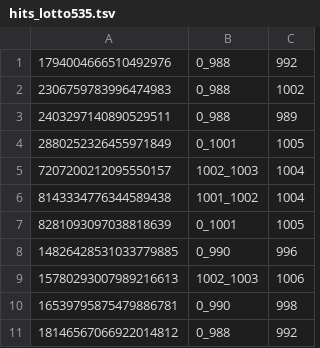
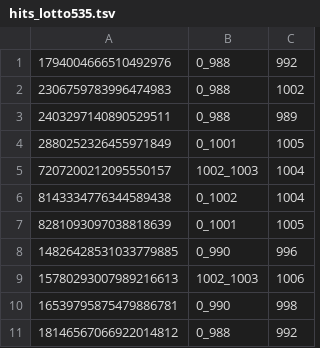
Before and after one commit to thuantn005/lotto-scan, a TSV file: seed_state/hits_lotto535.tsv, drawn as a sheet.

```diff
--- a/seed_state/hits_lotto535.tsv
+++ b/seed_state/hits_lotto535.tsv
@@ -5,3 +5,3 @@
 7207200212095550157	1002_1003	1004
-8143334776344589438	1001_1002	1004
+8143334776344589438	0_1002	1004
 8281093097038818639	0_1001	1005
```
Also changed, not shown: 2 other files.
